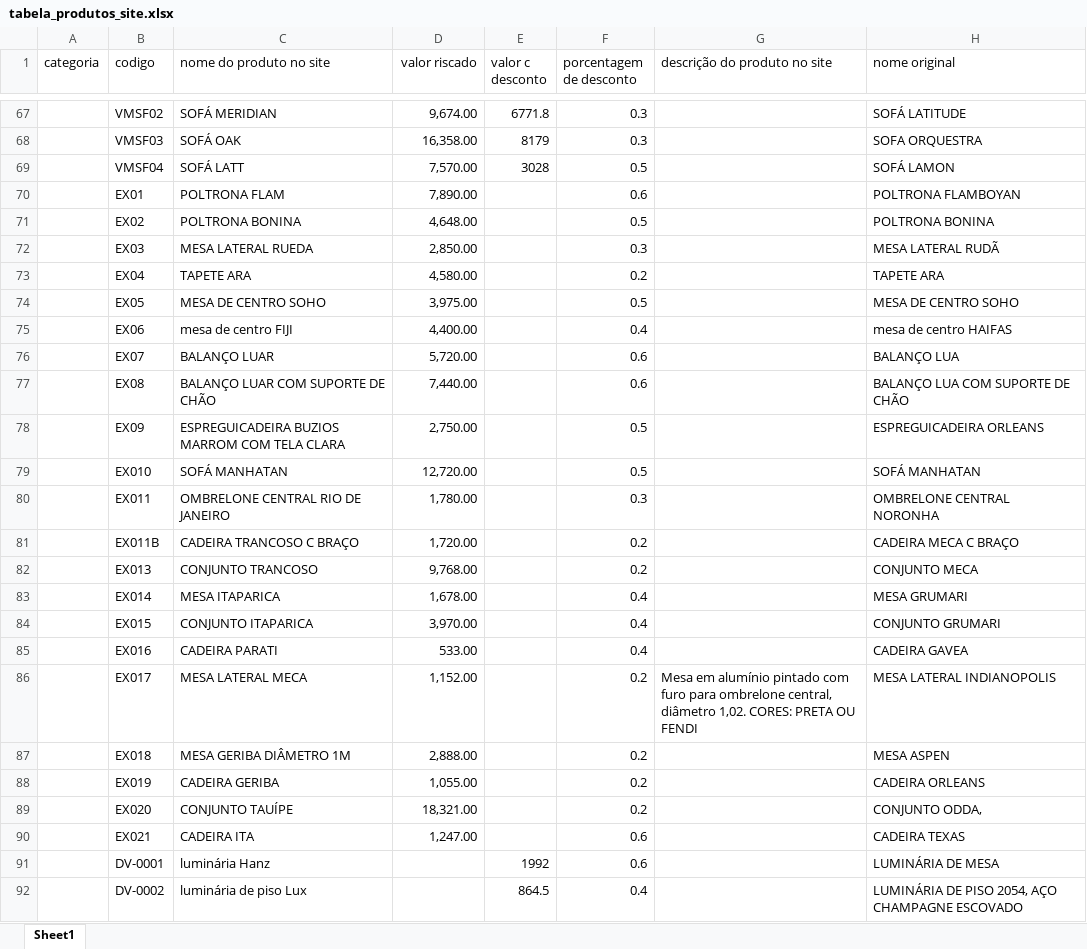
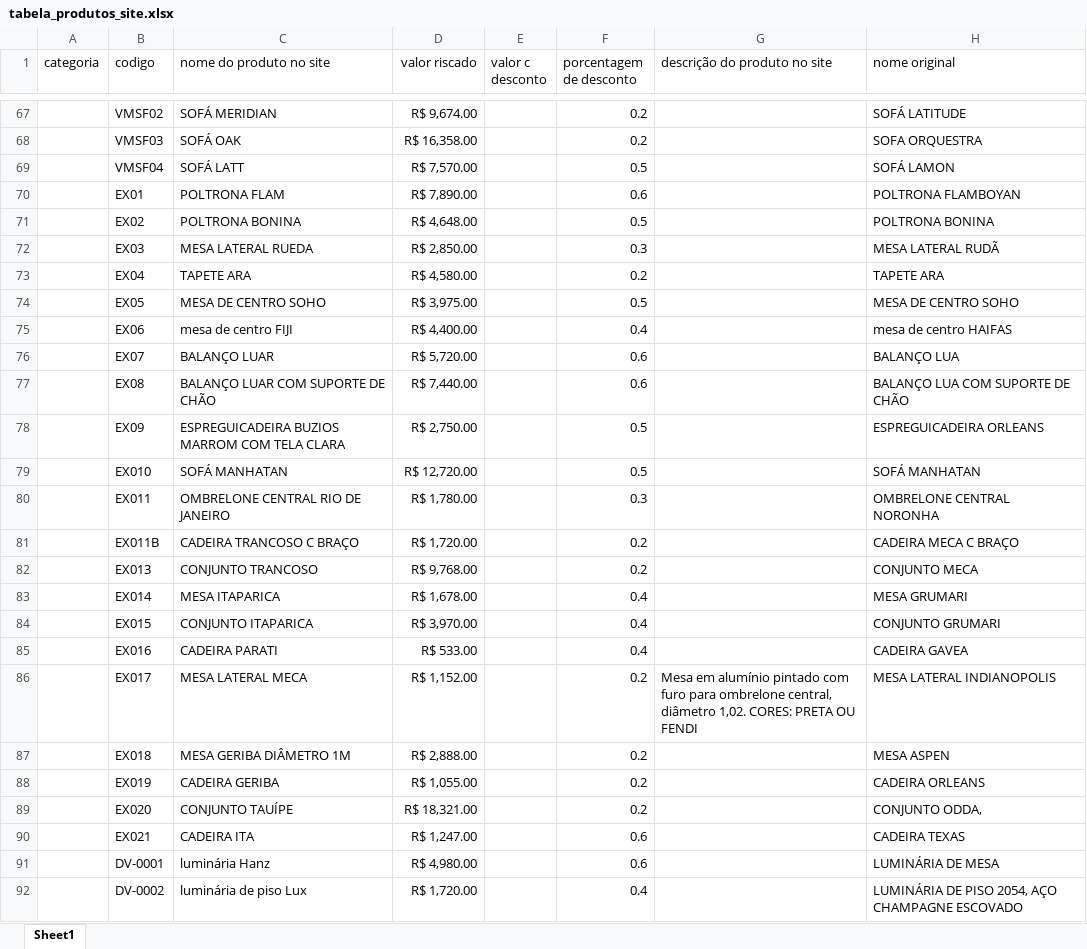
Before and after one commit to deborasimone953/special-summer-sale, an Excel workbook: tabela_produtos_site.xlsx, sheet Sheet1, drawn as a sheet; only a part is shown, gaps mark what is left out; values as stored, in another font and other column widths than the file's, no borders; the diff covers the shown part only; the diff names each change by its address in the sheet, - before the commit and + after, or states it on an @@ line.

```diff
--- a/tabela_produtos_site.xlsx (sheet Sheet1)
+++ b/tabela_produtos_site.xlsx (sheet Sheet1)
-D67 (valor riscado): 9,674.00
+D67 (valor riscado): R$ 9,674.00
-E67 (valor c desconto): 6771.8
+E67 (valor c desconto): (empty)
-F67:F68 (porcentagem de desconto): 0.3
+F67:F68 (porcentagem de desconto): 0.2
-D68 (valor riscado): 16,358.00
+D68 (valor riscado): R$ 16,358.00
-E68 (valor c desconto): 8179
+E68 (valor c desconto): (empty)
-D69 (valor riscado): 7,570.00
+D69 (valor riscado): R$ 7,570.00
-E69 (valor c desconto): 3028
+E69 (valor c desconto): (empty)
-D70 (valor riscado): 7,890.00
+D70 (valor riscado): R$ 7,890.00
-D71 (valor riscado): 4,648.00
+D71 (valor riscado): R$ 4,648.00
-D72 (valor riscado): 2,850.00
+D72 (valor riscado): R$ 2,850.00
-D73 (valor riscado): 4,580.00
+D73 (valor riscado): R$ 4,580.00
-D74 (valor riscado): 3,975.00
+D74 (valor riscado): R$ 3,975.00
-D75 (valor riscado): 4,400.00
+D75 (valor riscado): R$ 4,400.00
-D76 (valor riscado): 5,720.00
+D76 (valor riscado): R$ 5,720.00
-D77 (valor riscado): 7,440.00
+D77 (valor riscado): R$ 7,440.00
-D78 (valor riscado): 2,750.00
+D78 (valor riscado): R$ 2,750.00
-D79 (valor riscado): 12,720.00
+D79 (valor riscado): R$ 12,720.00
-D80 (valor riscado): 1,780.00
+D80 (valor riscado): R$ 1,780.00
-D81 (valor riscado): 1,720.00
+D81 (valor riscado): R$ 1,720.00
-D82 (valor riscado): 9,768.00
+D82 (valor riscado): R$ 9,768.00
-D83 (valor riscado): 1,678.00
+D83 (valor riscado): R$ 1,678.00
-D84 (valor riscado): 3,970.00
+D84 (valor riscado): R$ 3,970.00
-D85 (valor riscado): 533.00
+D85 (valor riscado): R$ 533.00
-D86 (valor riscado): 1,152.00
+D86 (valor riscado): R$ 1,152.00
-D87 (valor riscado): 2,888.00
+D87 (valor riscado): R$ 2,888.00
-D88 (valor riscado): 1,055.00
+D88 (valor riscado): R$ 1,055.00
-D89 (valor riscado): 18,321.00
+D89 (valor riscado): R$ 18,321.00
-D90 (valor riscado): 1,247.00
+D90 (valor riscado): R$ 1,247.00
-D91 (valor riscado): (empty)
+D91 (valor riscado): R$ 4,980.00
-E91 (valor c desconto): 1992
+E91 (valor c desconto): (empty)
-D92 (valor riscado): (empty)
+D92 (valor riscado): R$ 1,720.00
-E92 (valor c desconto): 864.5
+E92 (valor c desconto): (empty)
```
Also changed, not shown: 194 edited cells elsewhere in this sheet, 1 other file.
